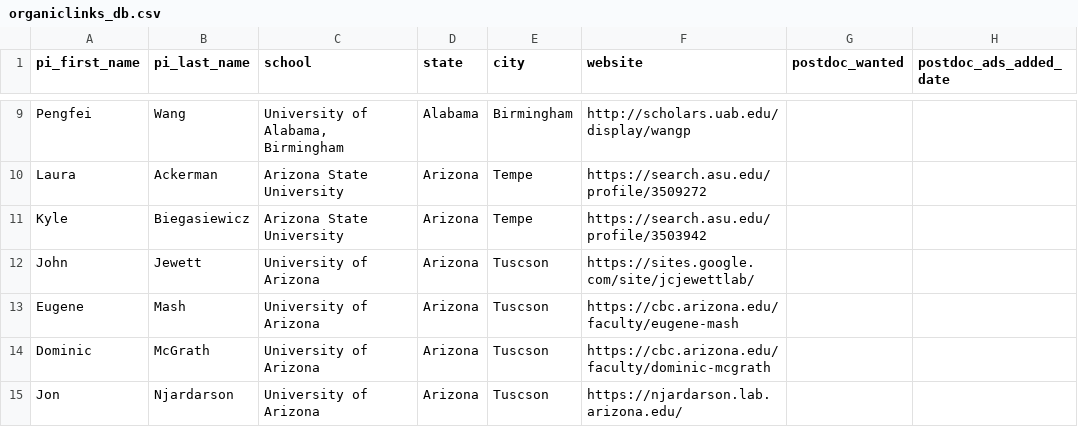
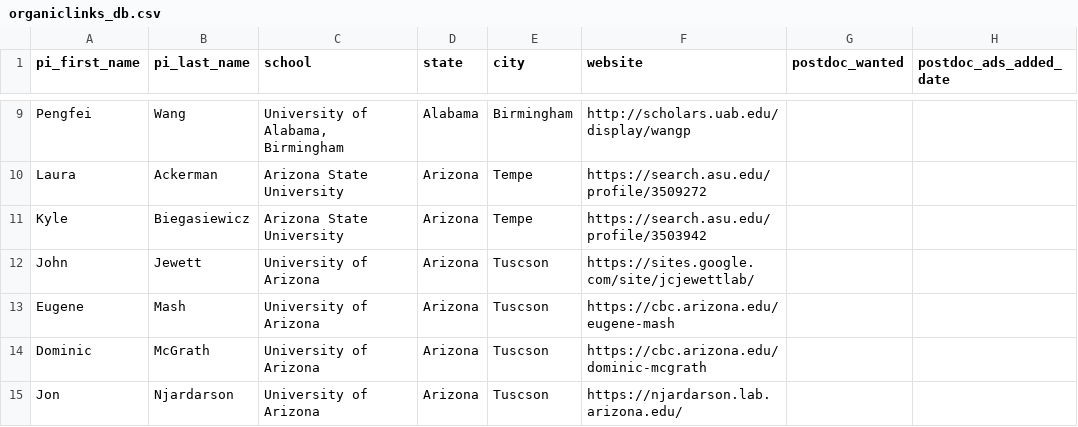
Before and after one commit to khoivan88/organiclinks-v2, a CSV file: data/organiclinks_db.csv, drawn as a sheet; only a part is shown, gaps mark what is left out; the diff covers the shown part only; the diff names each change by its address in the sheet, - before the commit and + after, or states it on an @@ line.

Commit message:
Committing spreadsheet content on 11/9/2022: by b-myers@onu.edu Fixed several Links (Arizona), deleted several non responsive and emeritus people

```diff
--- a/data/organiclinks_db.csv
+++ b/data/organiclinks_db.csv
-F13 (website): https://cbc.arizona.edu/faculty/eugene-mash
+F13 (website): https://cbc.arizona.edu/eugene-mash
-F14 (website): https://cbc.arizona.edu/faculty/dominic-mcgrath
+F14 (website): https://cbc.arizona.edu/dominic-mcgrath
```
Also changed, not shown: 8 removed rows and 1 edited cell elsewhere in this file.
